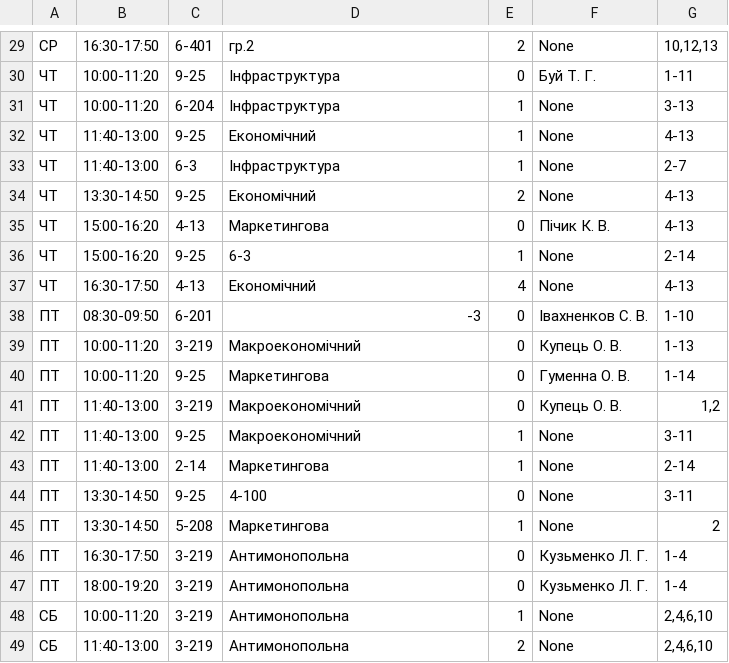
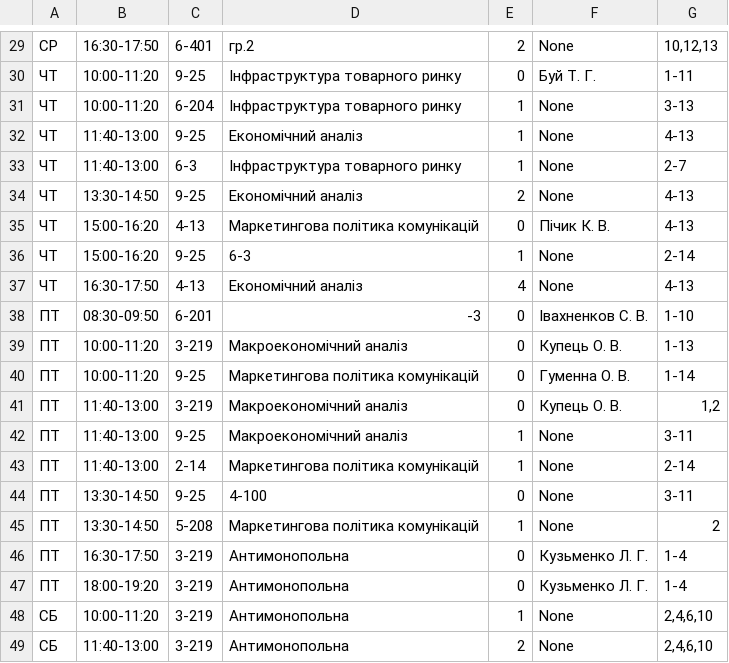
Before and after one commit to troyand/timetable_jan, a CSV file: timetable/unified_docs/2012_2013_osin_fes_4.csv, drawn as a sheet; only a part is shown, gaps mark what is left out; the diff covers the shown part only.

```diff
--- a/timetable/unified_docs/2012_2013_osin_fes_4.csv
+++ b/timetable/unified_docs/2012_2013_osin_fes_4.csv
@@ -29,18 +29,18 @@
 "СР","16:30-17:50","6-401","гр.2","2","None","10,12,13"
-"ЧТ","10:00-11:20","9-25","Інфраструктура","0","Буй Т. Г. ","1-11"
-"ЧТ","10:00-11:20","6-204","Інфраструктура","1","None","3-13"
-"ЧТ","11:40-13:00","9-25","Економічний","1","None","4-13"
-"ЧТ","11:40-13:00","6-3","Інфраструктура","1","None","2-7"
-"ЧТ","13:30-14:50","9-25","Економічний","2","None","4-13"
-"ЧТ","15:00-16:20","4-13","Маркетингова","0","Пічик К. В. ","4-13"
+"ЧТ","10:00-11:20","9-25","Інфраструктура товарного ринку","0","Буй Т. Г. ","1-11"
+"ЧТ","10:00-11:20","6-204","Інфраструктура товарного ринку","1","None","3-13"
+"ЧТ","11:40-13:00","9-25","Економічний аналіз","1","None","4-13"
+"ЧТ","11:40-13:00","6-3","Інфраструктура товарного ринку","1","None","2-7"
+"ЧТ","13:30-14:50","9-25","Економічний аналіз","2","None","4-13"
+"ЧТ","15:00-16:20","4-13","Маркетингова політика комунікацій","0","Пічик К. В. ","4-13"
 "ЧТ","15:00-16:20","9-25","6-3","1","None","2-14"
-"ЧТ","16:30-17:50","4-13","Економічний","4","None","4-13"
+"ЧТ","16:30-17:50","4-13","Економічний аналіз","4","None","4-13"
 "ПТ","08:30-09:50","6-201","-3","0","Івахненков С. В. ","1-10"
-"ПТ","10:00-11:20","3-219","Макроекономічний","0","Купець О. В. ","1-13"
-"ПТ","10:00-11:20","9-25","Маркетингова","0","Гуменна О. В. ","1-14"
-"ПТ","11:40-13:00","3-219","Макроекономічний","0","Купець О. В. ","1,2"
-"ПТ","11:40-13:00","9-25","Макроекономічний","1","None","3-11"
-"ПТ","11:40-13:00","2-14","Маркетингова","1","None","2-14"
+"ПТ","10:00-11:20","3-219","Макроекономічний аналіз","0","Купець О. В. ","1-13"
+"ПТ","10:00-11:20","9-25","Маркетингова політика комунікацій","0","Гуменна О. В. ","1-14"
+"ПТ","11:40-13:00","3-219","Макроекономічний аналіз","0","Купець О. В. ","1,2"
+"ПТ","11:40-13:00","9-25","Макроекономічний аналіз","1","None","3-11"
+"ПТ","11:40-13:00","2-14","Маркетингова політика комунікацій","1","None","2-14"
 "ПТ","13:30-14:50","9-25","4-100","0","None","3-11"
-"ПТ","13:30-14:50","5-208","Маркетингова","1","None","2"
+"ПТ","13:30-14:50","5-208","Маркетингова політика комунікацій","1","None","2"
 "ПТ","16:30-17:50","3-219","Антимонопольна","0","Кузьменко Л. Г. ","1-4"
```
Also changed, not shown: 22 edited cells elsewhere in this file.
